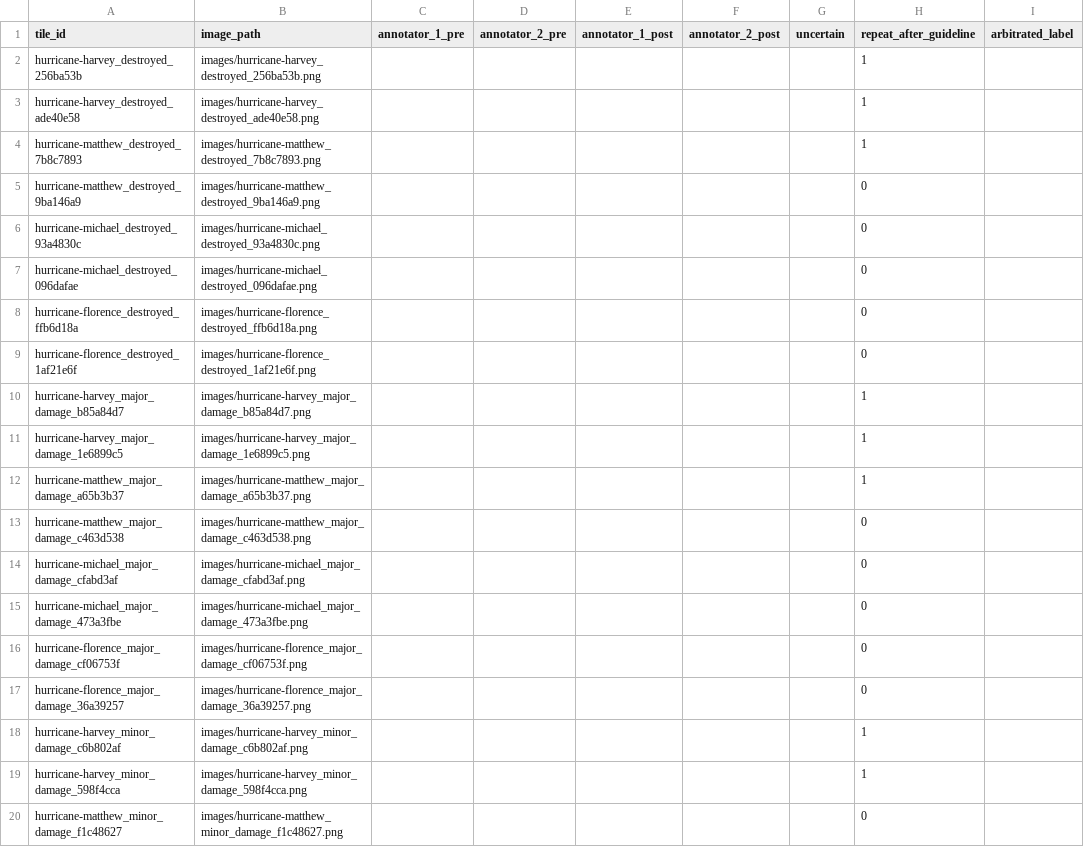
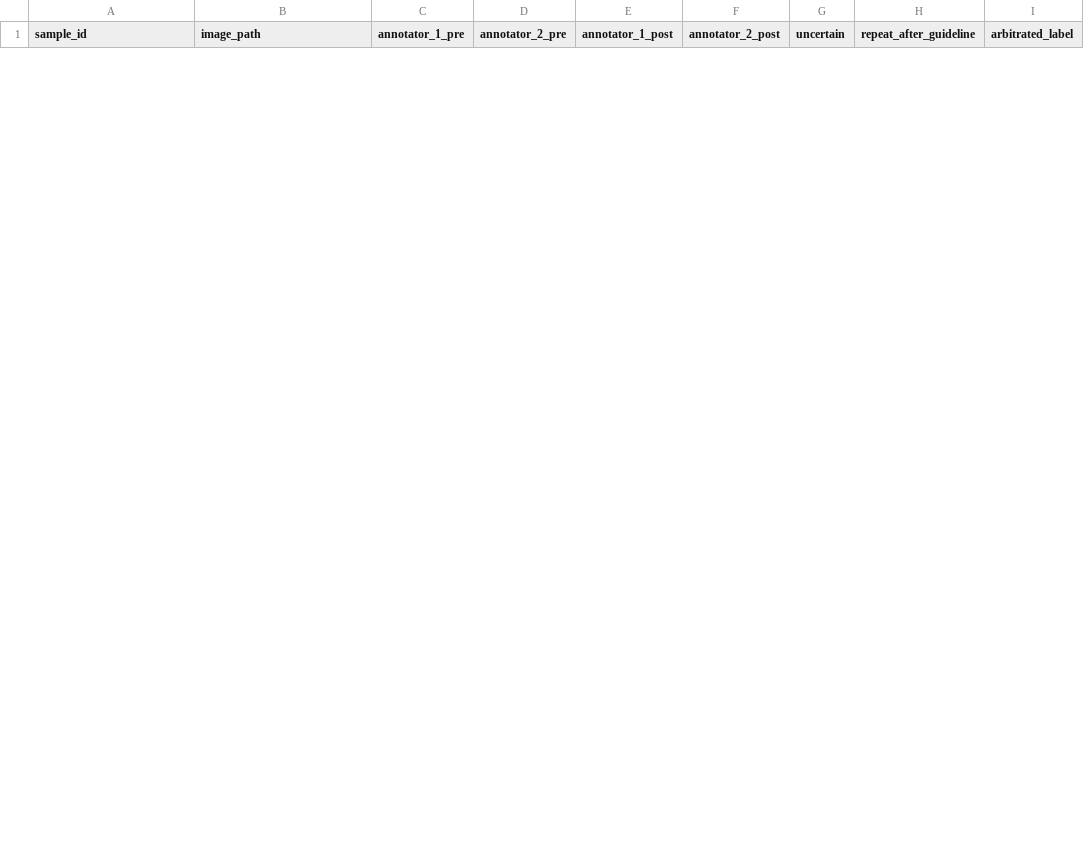
Before and after one commit to glebanty19/lab02-variant2, a CSV file: labels/double_annotation_queue.csv, drawn as a sheet; only a part is shown; the diff covers the shown part only.

```diff
--- a/labels/double_annotation_queue.csv
+++ b/labels/double_annotation_queue.csv
@@ -1,20 +1 @@
-tile_id,image_path,annotator_1_pre,annotator_2_pre,annotator_1_post,annotator_2_post,uncertain,repeat_after_guideline,arbitrated_label
-hurricane-harvey_destroyed_256ba53b,images/hurricane-harvey_destroyed_256ba53b.png,,,,,,1,
-hurricane-harvey_destroyed_ade40e58,images/hurricane-harvey_destroyed_ade40e58.png,,,,,,1,
-hurricane-matthew_destroyed_7b8c7893,images/hurricane-matthew_destroyed_7b8c7893.png,,,,,,1,
-hurricane-matthew_destroyed_9ba146a9,images/hurricane-matthew_destroyed_9ba146a9.png,,,,,,0,
-hurricane-michael_destroyed_93a4830c,images/hurricane-michael_destroyed_93a4830c.png,,,,,,0,
-hurricane-michael_destroyed_096dafae,images/hurricane-michael_destroyed_096dafae.png,,,,,,0,
-hurricane-florence_destroyed_ffb6d18a,images/hurricane-florence_destroyed_ffb6d18a.png,,,,,,0,
-hurricane-florence_destroyed_1af21e6f,images/hurricane-florence_destroyed_1af21e6f.png,,,,,,0,
-hurricane-harvey_major_damage_b85a84d7,images/hurricane-harvey_major_damage_b85a84d7.png,,,,,,1,
-hurricane-harvey_major_damage_1e6899c5,images/hurricane-harvey_major_damage_1e6899c5.png,,,,,,1,
-hurricane-matthew_major_damage_a65b3b37,images/hurricane-matthew_major_damage_a65b3b37.png,,,,,,1,
-hurricane-matthew_major_damage_c463d538,images/hurricane-matthew_major_damage_c463d538.png,,,,,,0,
-hurricane-michael_major_damage_cfabd3af,images/hurricane-michael_major_damage_cfabd3af.png,,,,,,0,
-hurricane-michael_major_damage_473a3fbe,images/hurricane-michael_major_damage_473a3fbe.png,,,,,,0,
-hurricane-florence_major_damage_cf06753f,images/hurricane-florence_major_damage_cf06753f.png,,,,,,0,
-hurricane-florence_major_damage_36a39257,images/hurricane-florence_major_damage_36a39257.png,,,,,,0,
-hurricane-harvey_minor_damage_c6b802af,images/hurricane-harvey_minor_damage_c6b802af.png,,,,,,1,
-hurricane-harvey_minor_damage_598f4cca,images/hurricane-harvey_minor_damage_598f4cca.png,,,,,,1,
-hurricane-matthew_minor_damage_f1c48627,images/hurricane-matthew_minor_damage_f1c48627.png,,,,,,0,
+sample_id,image_path,annotator_1_pre,annotator_2_pre,annotator_1_post,annotator_2_post,uncertain,repeat_after_guideline,arbitrated_label
```
Also changed, not shown: 32 added rows and 13 removed rows elsewhere in this file, labels/source_annotation_key.csv, 7 other files.
